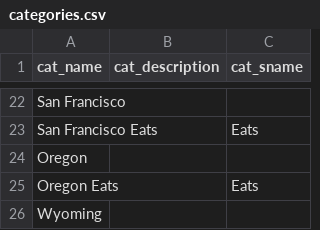
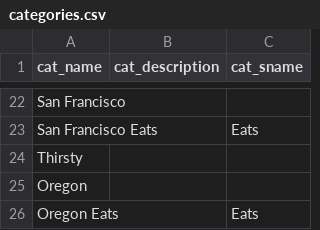
Before and after one commit to superduperfantastic/blog, a CSV file: _data/categories.csv, drawn as a sheet; only a part is shown, gaps mark what is left out; the shorter side is filled out with more unchanged rows; the diff names each change by its address in the sheet, - before the commit and + after, or states it on an @@ line.

```diff
--- a/_data/categories.csv
+++ b/_data/categories.csv
+row 24: Thirsty
```
Also changed, not shown: 19 other files.
